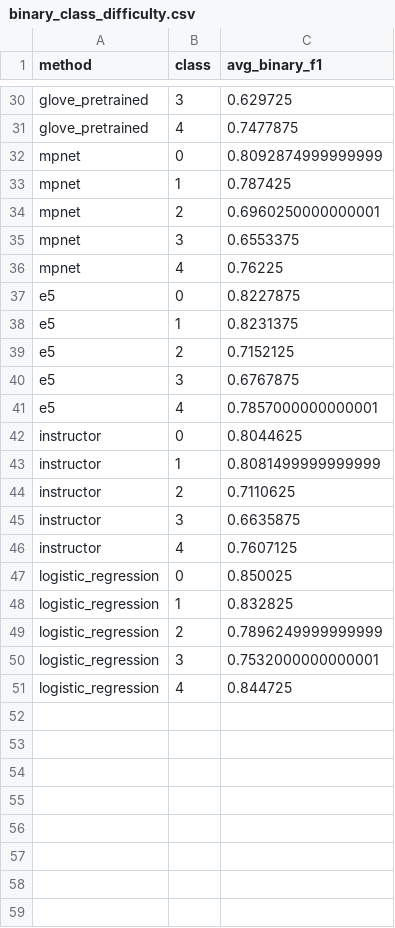
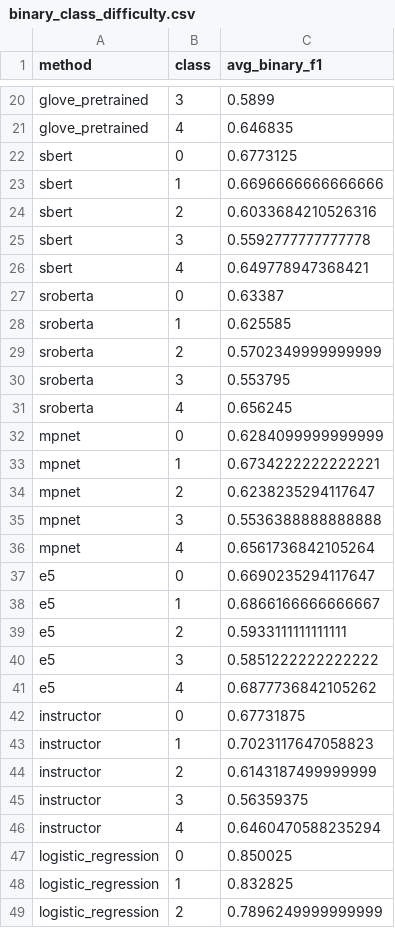
Before and after one commit to nikunj-indoriya/unsupervised-requirements-classification, a CSV file: results/analysis/crowdre/binary_class_difficulty.csv, drawn as a sheet; only a part is shown, gaps mark what is left out; the shorter side is filled out with more unchanged rows; addresses are those after the commit; the diff covers the shown part only; the diff names each change by its address in the sheet, - before the commit and + after, or states it on an @@ line.

```diff
--- a/results/analysis/crowdre/binary_class_difficulty.csv
+++ b/results/analysis/crowdre/binary_class_difficulty.csv
-C20 (avg_binary_f1): 0.629725
+C20 (avg_binary_f1): 0.5899
-C21 (avg_binary_f1): 0.7477875
+C21 (avg_binary_f1): 0.646835
+row 22: sbert | 0 | 0.6773125
+row 23: sbert | 1 | 0.6696666666666666
+row 24: sbert | 2 | 0.6033684210526316
+row 25: sbert | 3 | 0.5592777777777778
+row 26: sbert | 4 | 0.649778947368421
+row 27: sroberta | 0 | 0.63387
+row 28: sroberta | 1 | 0.625585
+row 29: sroberta | 2 | 0.5702349999999999
+row 30: sroberta | 3 | 0.553795
+row 31: sroberta | 4 | 0.656245
-C32 (avg_binary_f1): 0.8092874999999999
+C32 (avg_binary_f1): 0.6284099999999999
-C33 (avg_binary_f1): 0.787425
+C33 (avg_binary_f1): 0.6734222222222221
-C34 (avg_binary_f1): 0.6960250000000001
+C34 (avg_binary_f1): 0.6238235294117647
-C35 (avg_binary_f1): 0.6553375
+C35 (avg_binary_f1): 0.5536388888888888
-C36 (avg_binary_f1): 0.76225
+C36 (avg_binary_f1): 0.6561736842105264
-C37 (avg_binary_f1): 0.8227875
+C37 (avg_binary_f1): 0.6690235294117647
-C38 (avg_binary_f1): 0.8231375
+C38 (avg_binary_f1): 0.6866166666666667
-C39 (avg_binary_f1): 0.7152125
+C39 (avg_binary_f1): 0.5933111111111111
-C40 (avg_binary_f1): 0.6767875
+C40 (avg_binary_f1): 0.5851222222222222
-C41 (avg_binary_f1): 0.7857000000000001
+C41 (avg_binary_f1): 0.6877736842105262
-C42 (avg_binary_f1): 0.8044625
+C42 (avg_binary_f1): 0.67731875
-C43 (avg_binary_f1): 0.8081499999999999
+C43 (avg_binary_f1): 0.7023117647058823
-C44 (avg_binary_f1): 0.7110625
+C44 (avg_binary_f1): 0.6143187499999999
-C45 (avg_binary_f1): 0.6635875
+C45 (avg_binary_f1): 0.56359375
-C46 (avg_binary_f1): 0.7607125
+C46 (avg_binary_f1): 0.6460470588235294
```
Also changed, not shown: 10 removed rows and 18 edited cells elsewhere in this file, results/analysis/crowdre/clustering_comparison.csv, results/analysis/crowdre/degradation_slopes.csv, 8 other files.
